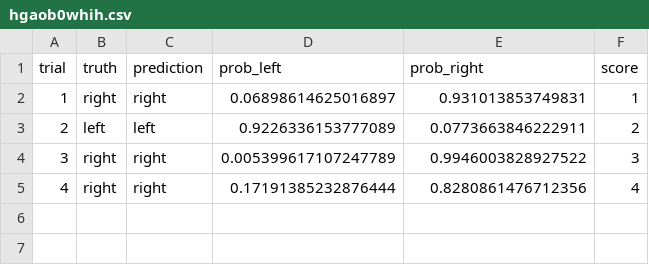
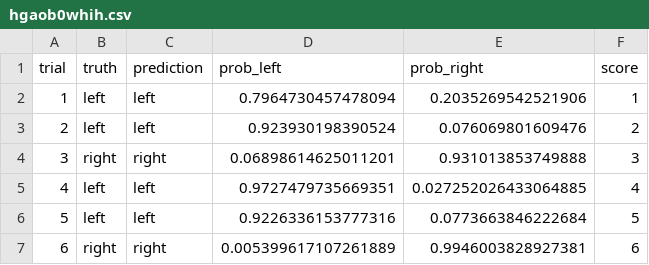
Before and after one commit to paulobaniqued/bci-vr-robot-integration, a CSV file: main-python-backend/data/csv/hgaob0whih.csv, drawn as a sheet.

```diff
--- a/main-python-backend/data/csv/hgaob0whih.csv
+++ b/main-python-backend/data/csv/hgaob0whih.csv
@@ -1,5 +1,7 @@
 trial,truth,prediction,prob_left,prob_right,score
-1,right,right,0.06898614625016897,0.931013853749831,1
-2,left,left,0.9226336153777089,0.0773663846222911,2
-3,right,right,0.005399617107247789,0.9946003828927522,3
-4,right,right,0.17191385232876444,0.8280861476712356,4
+1,left,left,0.7964730457478094,0.2035269542521906,1
+2,left,left,0.923930198390524,0.076069801609476,2
+3,right,right,0.06898614625011201,0.931013853749888,3
+4,left,left,0.9727479735669351,0.027252026433064885,4
+5,left,left,0.9226336153777316,0.0773663846222684,5
+6,right,right,0.005399617107261889,0.9946003828927381,6
```
Also changed, not shown: 16 other files.
